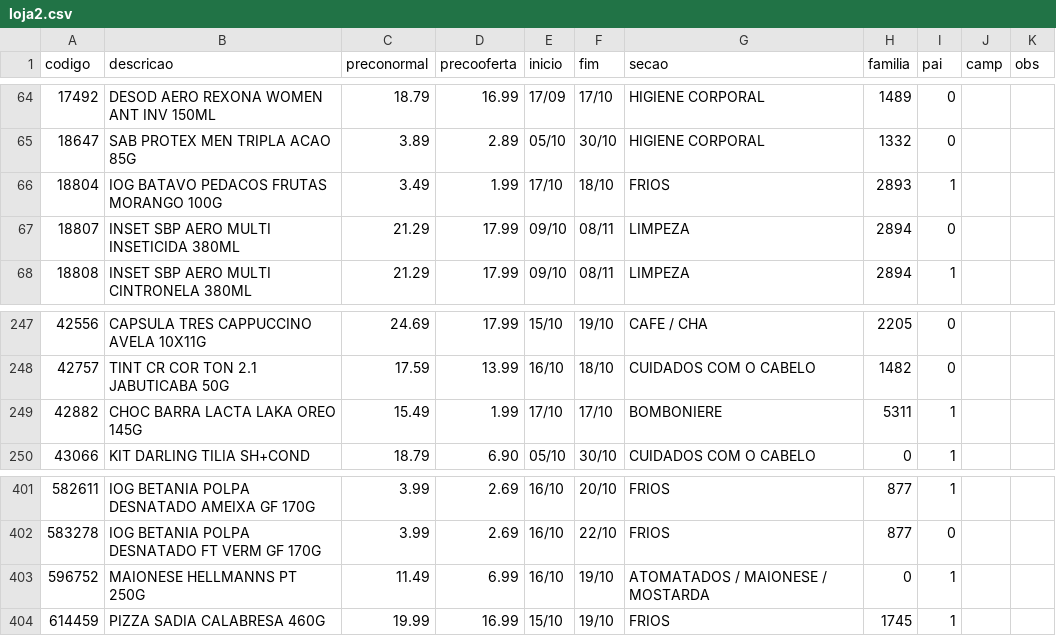
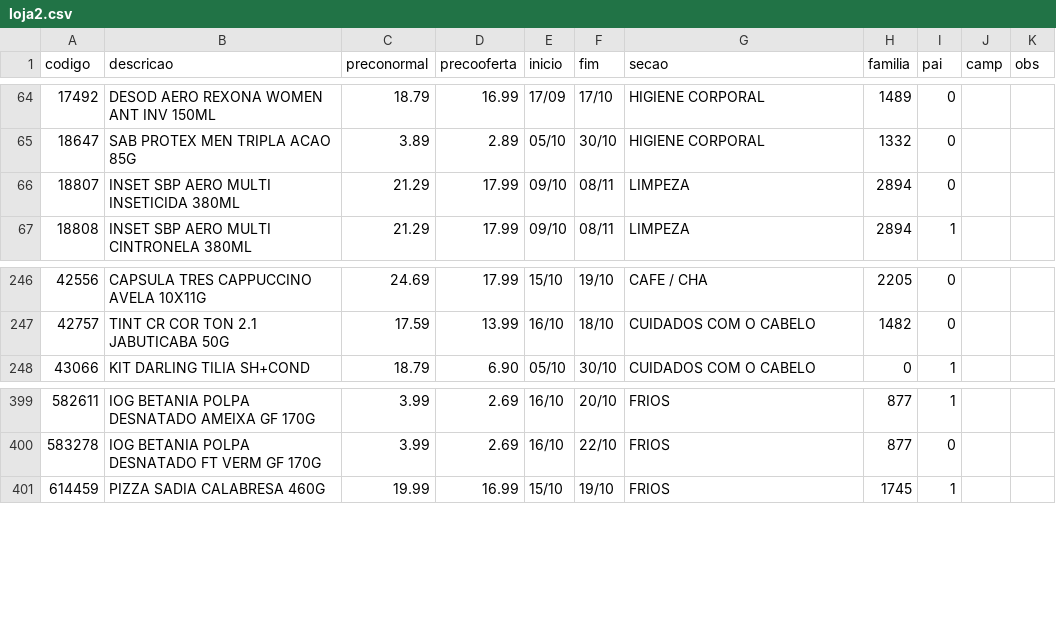
Before and after one commit to luciano504/placas, a CSV file: data/loja2.csv, drawn as a sheet; only a part is shown, gaps mark what is left out; the diff names each change by its address in the sheet, - before the commit and + after, or states it on an @@ line.

```diff
--- a/data/loja2.csv
+++ b/data/loja2.csv
-row 66: 18804 | IOG BATAVO PEDACOS FRUTAS MORANGO 100G | 3.49 | 1.99 | 17/10 | 18/10 | FRIOS | 2893 | 1
-row 249: 42882 | CHOC BARRA LACTA LAKA OREO 145G | 15.49 | 1.99 | 17/10 | 17/10 | BOMBONIERE | 5311 | 1
-row 403: 596752 | MAIONESE HELLMANNS PT 250G | 11.49 | 6.99 | 16/10 | 19/10 | ATOMATADOS / MAIONESE / MOSTARDA | 0 | 1
```
Also changed, not shown: data/loja5.csv, data/loja9.csv, 1 other file.
